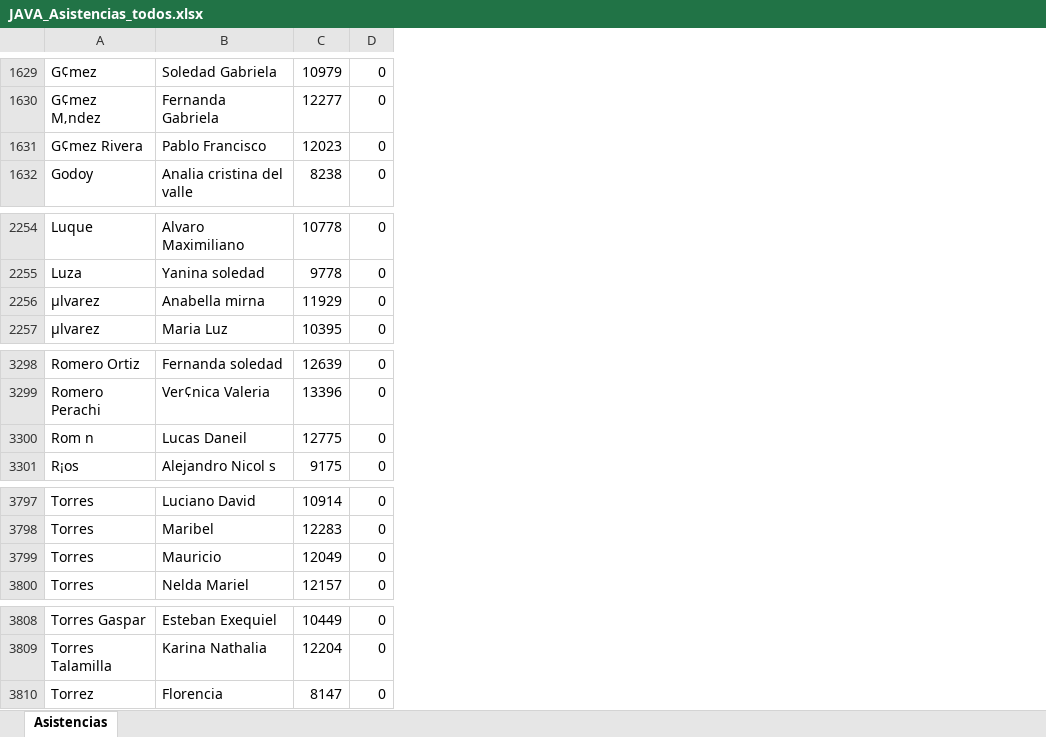
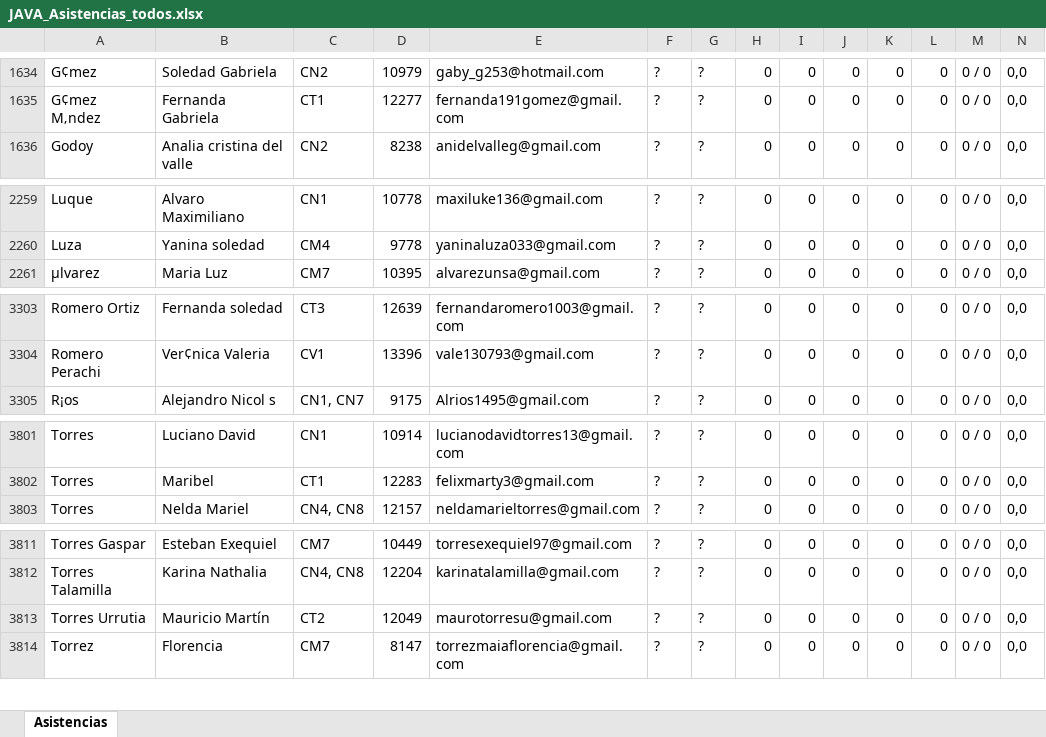
Before and after one commit to mglorena/asistencias, an Excel workbook: data/JAVA_Asistencias_todos.xlsx, sheet Asistencias, drawn as a sheet; only a part is shown, gaps mark what is left out; values as stored, in another font and other column widths than the file's, no borders; removed rows and columns are numbered as before the commit, all else as after; the diff covers the shown part only; the diff names each change by its address in the sheet, - before the commit and + after, or states it on an @@ line.

```diff
--- a/data/JAVA_Asistencias_todos.xlsx (sheet Asistencias)
+++ b/data/JAVA_Asistencias_todos.xlsx (sheet Asistencias)
+column C, rows 1634-1636: CN2 | CT1 | CN2; rows 2259-2261: CN1 | CM4 | CM7; rows 3303-3305: CT3 | CV1 | CN1, CN7; rows 3801-3803: CN1 | CT1 | CN4, CN8; rows 3811-3812: CM7 | CN4, CN8; row 3814: CM7
+column E, rows 1634-1636: gaby_g253@hotmail.com | fernanda191gomez@gmail.com | anidelvalleg@gmail.com; rows 2259-2261: maxiluke136@gmail.com | yaninaluza033@gmail.com | alvarezunsa@gmail.com; rows 3303-3305: fernandaromero1003@gmail.com | vale130793@gmail.com | Alrios1495@gmail.com; rows 3801-3803: lucianodavidtorres13@gmail.com | felixmarty3@gmail.com | neldamarieltorres@gmail.com; rows 3811-3812: torresexequiel97@gmail.com | karinatalamilla@gmail.com; row 3814: torrezmaiaflorencia@gmail.com
+column F, rows 1634-1636: all ?; rows 2259-2261: all ?; rows 3303-3305: all ?; rows 3801-3803: all ?; rows 3811-3812: ? | ?; row 3814: ?
+column G, rows 1634-1636: all ?; rows 2259-2261: all ?; rows 3303-3305: all ?; rows 3801-3803: all ?; rows 3811-3812: ? | ?; row 3814: ?
+column I, rows 1634-1636: all 0; rows 2259-2261: all 0; rows 3303-3305: all 0; rows 3801-3803: all 0; rows 3811-3812: 0 | 0; row 3814: 0
+column J, rows 1634-1636: all 0; rows 2259-2261: all 0; rows 3303-3305: all 0; rows 3801-3803: all 0; rows 3811-3812: 0 | 0; row 3814: 0
+column K, rows 1634-1636: all 0; rows 2259-2261: all 0; rows 3303-3305: all 0; rows 3801-3803: all 0; rows 3811-3812: 0 | 0; row 3814: 0
+column L, rows 1634-1636: all 0; rows 2259-2261: all 0; rows 3303-3305: all 0; rows 3801-3803: all 0; rows 3811-3812: 0 | 0; row 3814: 0
+column M, rows 1634-1636: all 0 / 0; rows 2259-2261: all 0 / 0; rows 3303-3305: all 0 / 0; rows 3801-3803: all 0 / 0; rows 3811-3812: 0 / 0 | 0 / 0; row 3814: 0 / 0
+column N, rows 1634-1636: all 0,0; rows 2259-2261: all 0,0; rows 3303-3305: all 0,0; rows 3801-3803: all 0,0; rows 3811-3812: 0,0 | 0,0; row 3814: 0,0
-row 1631: G¢mez Rivera | Pablo Francisco | 12023 | 0
-row 2256: µlvarez | Anabella mirna | 11929 | 0
-row 3300: Rom n | Lucas Daneil | 12775 | 0
-row 3799: Torres | Mauricio | 12049 | 0
+row 3813: Torres Urrutia | Mauricio Martín | CT2 | 12049 | maurotorresu@gmail.com | ? | ? | 0 | 0 | 0 | 0 | 0 | 0 / 0 | 0,0
```
Also changed, not shown: 8 added rows, 1 removed row and 11 edited cells elsewhere in this sheet, 11 other files.
